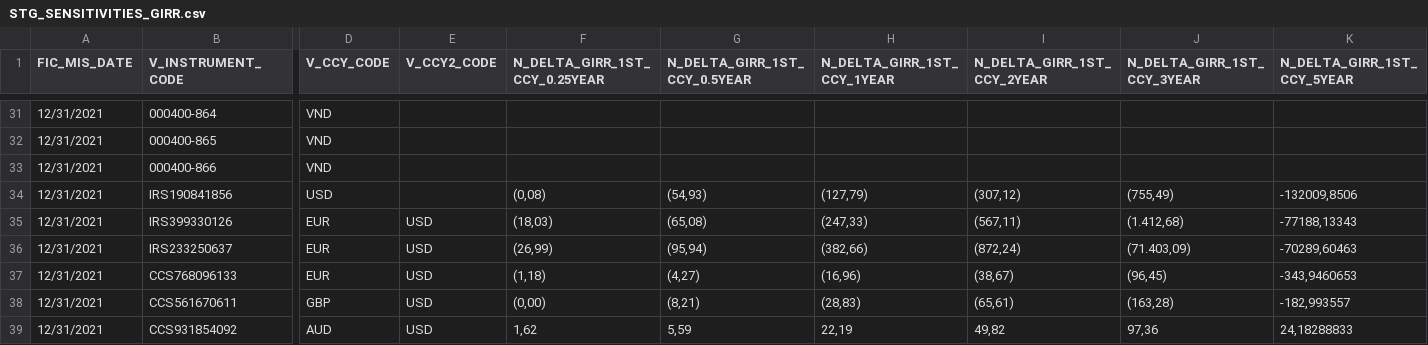
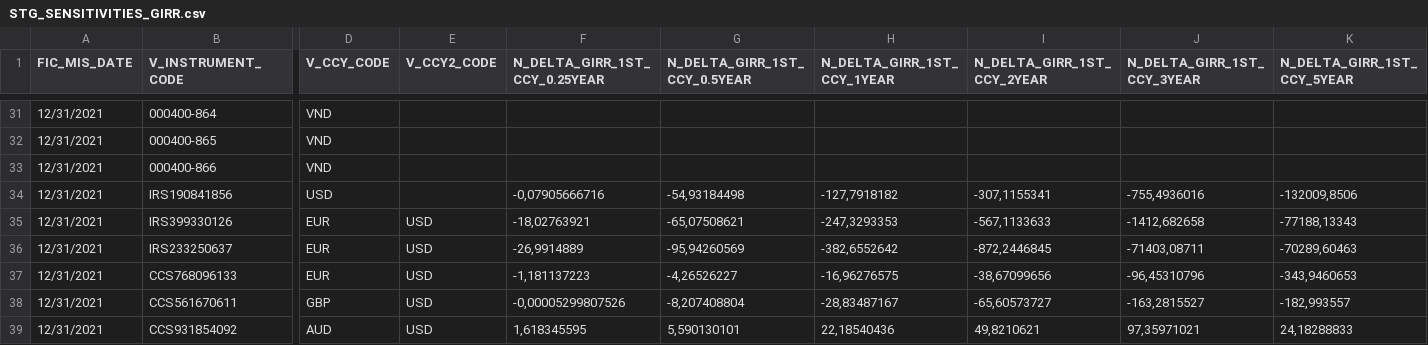
Before and after one commit to duc-vvd/calculation_tool, a CSV file: data/STG_SENSITIVITIES_GIRR.csv, drawn as a sheet; only a part is shown, gaps mark what is left out; the diff covers the shown part only; the diff names each change by its address in the sheet, - before the commit and + after, or states it on an @@ line.

Commit message:
calc delta girr

```diff
--- a/data/STG_SENSITIVITIES_GIRR.csv
+++ b/data/STG_SENSITIVITIES_GIRR.csv
-F34 (N_DELTA_GIRR_1ST_CCY_0.25YEAR): (0,08)
+F34 (N_DELTA_GIRR_1ST_CCY_0.25YEAR): -0,07905666716
-G34 (N_DELTA_GIRR_1ST_CCY_0.5YEAR): (54,93)
+G34 (N_DELTA_GIRR_1ST_CCY_0.5YEAR): -54,93184498
-H34 (N_DELTA_GIRR_1ST_CCY_1YEAR): (127,79)
+H34 (N_DELTA_GIRR_1ST_CCY_1YEAR): -127,7918182
-I34 (N_DELTA_GIRR_1ST_CCY_2YEAR): (307,12)
+I34 (N_DELTA_GIRR_1ST_CCY_2YEAR): -307,1155341
-J34 (N_DELTA_GIRR_1ST_CCY_3YEAR): (755,49)
+J34 (N_DELTA_GIRR_1ST_CCY_3YEAR): -755,4936016
-F35 (N_DELTA_GIRR_1ST_CCY_0.25YEAR): (18,03)
+F35 (N_DELTA_GIRR_1ST_CCY_0.25YEAR): -18,02763921
-G35 (N_DELTA_GIRR_1ST_CCY_0.5YEAR): (65,08)
+G35 (N_DELTA_GIRR_1ST_CCY_0.5YEAR): -65,07508621
-H35 (N_DELTA_GIRR_1ST_CCY_1YEAR): (247,33)
+H35 (N_DELTA_GIRR_1ST_CCY_1YEAR): -247,3293353
-I35 (N_DELTA_GIRR_1ST_CCY_2YEAR): (567,11)
+I35 (N_DELTA_GIRR_1ST_CCY_2YEAR): -567,1133633
-J35 (N_DELTA_GIRR_1ST_CCY_3YEAR): (1.412,68)
+J35 (N_DELTA_GIRR_1ST_CCY_3YEAR): -1412,682658
-F36 (N_DELTA_GIRR_1ST_CCY_0.25YEAR): (26,99)
+F36 (N_DELTA_GIRR_1ST_CCY_0.25YEAR): -26,9914889
-G36 (N_DELTA_GIRR_1ST_CCY_0.5YEAR): (95,94)
+G36 (N_DELTA_GIRR_1ST_CCY_0.5YEAR): -95,94260569
-H36 (N_DELTA_GIRR_1ST_CCY_1YEAR): (382,66)
+H36 (N_DELTA_GIRR_1ST_CCY_1YEAR): -382,6552642
-I36 (N_DELTA_GIRR_1ST_CCY_2YEAR): (872,24)
+I36 (N_DELTA_GIRR_1ST_CCY_2YEAR): -872,2446845
-J36 (N_DELTA_GIRR_1ST_CCY_3YEAR): (71.403,09)
+J36 (N_DELTA_GIRR_1ST_CCY_3YEAR): -71403,08711
-F37 (N_DELTA_GIRR_1ST_CCY_0.25YEAR): (1,18)
+F37 (N_DELTA_GIRR_1ST_CCY_0.25YEAR): -1,181137223
-G37 (N_DELTA_GIRR_1ST_CCY_0.5YEAR): (4,27)
+G37 (N_DELTA_GIRR_1ST_CCY_0.5YEAR): -4,26526227
-H37 (N_DELTA_GIRR_1ST_CCY_1YEAR): (16,96)
+H37 (N_DELTA_GIRR_1ST_CCY_1YEAR): -16,96276575
-I37 (N_DELTA_GIRR_1ST_CCY_2YEAR): (38,67)
+I37 (N_DELTA_GIRR_1ST_CCY_2YEAR): -38,67099656
-J37 (N_DELTA_GIRR_1ST_CCY_3YEAR): (96,45)
+J37 (N_DELTA_GIRR_1ST_CCY_3YEAR): -96,45310796
-F38 (N_DELTA_GIRR_1ST_CCY_0.25YEAR): (0,00)
+F38 (N_DELTA_GIRR_1ST_CCY_0.25YEAR): -0,00005299807526
-G38 (N_DELTA_GIRR_1ST_CCY_0.5YEAR): (8,21)
+G38 (N_DELTA_GIRR_1ST_CCY_0.5YEAR): -8,207408804
-H38 (N_DELTA_GIRR_1ST_CCY_1YEAR): (28,83)
+H38 (N_DELTA_GIRR_1ST_CCY_1YEAR): -28,83487167
-I38 (N_DELTA_GIRR_1ST_CCY_2YEAR): (65,61)
+I38 (N_DELTA_GIRR_1ST_CCY_2YEAR): -65,60573727
-J38 (N_DELTA_GIRR_1ST_CCY_3YEAR): (163,28)
+J38 (N_DELTA_GIRR_1ST_CCY_3YEAR): -163,2815527
-F39 (N_DELTA_GIRR_1ST_CCY_0.25YEAR): 1,62
+F39 (N_DELTA_GIRR_1ST_CCY_0.25YEAR): 1,618345595
-G39 (N_DELTA_GIRR_1ST_CCY_0.5YEAR): 5,59
+G39 (N_DELTA_GIRR_1ST_CCY_0.5YEAR): 5,590130101
-H39 (N_DELTA_GIRR_1ST_CCY_1YEAR): 22,19
+H39 (N_DELTA_GIRR_1ST_CCY_1YEAR): 22,18540436
-I39 (N_DELTA_GIRR_1ST_CCY_2YEAR): 49,82
+I39 (N_DELTA_GIRR_1ST_CCY_2YEAR): 49,8210621
-J39 (N_DELTA_GIRR_1ST_CCY_3YEAR): 97,36
+J39 (N_DELTA_GIRR_1ST_CCY_3YEAR): 97,35971021
```
Also changed, not shown: 115 edited cells elsewhere in this file, 5 other files.
